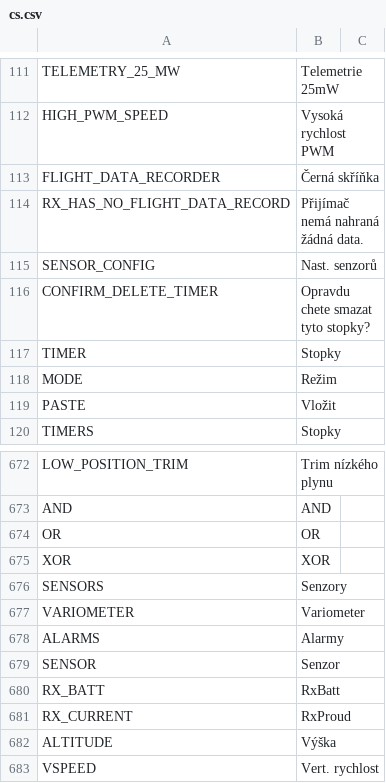
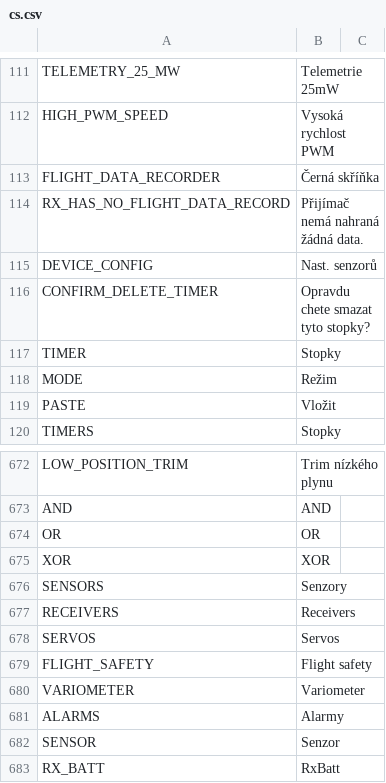
Before and after one commit to tbrautaset/ETHOS-Feedback-Community, a CSV file: translations/display/cs.csv, drawn as a sheet; only a part is shown, gaps mark what is left out; the shorter side is filled out with more unchanged rows.

Commit message:
DEVICE_CONFIG + RECEIVERS + SERVOS + FLIGHT_SAFETY

```diff
--- a/translations/display/cs.csv
+++ b/translations/display/cs.csv
@@ -114,3 +114,3 @@ FLIGHT_DATA_RECORDER,"Černá skříňka"
 RX_HAS_NO_FLIGHT_DATA_RECORD,"Přijímač nemá nahraná žádná data."
-SENSOR_CONFIG,"Nast. senzorů"
+DEVICE_CONFIG,"Nast. senzorů"
 CONFIRM_DELETE_TIMER,"Opravdu chete smazat tyto stopky?"
@@ -676,2 +676,5 @@ XOR,"XOR"
 SENSORS,"Senzory"
+RECEIVERS,"Receivers"
+SERVOS,"Servos"
+FLIGHT_SAFETY,"Flight safety"
 VARIOMETER,"Variometer"
```
Also changed, not shown: translations/display/en.csv, translations/display/fr.csv, 10 other files.
